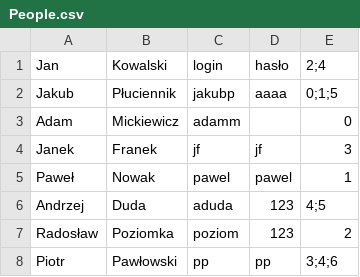
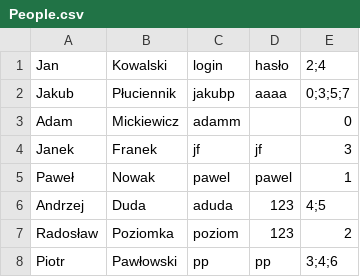
Before and after one commit to pavoe/Biblioteka, a CSV file: src/com/biblioteka/resources/CSV/People.csv, drawn as a sheet.

```diff
--- a/src/com/biblioteka/resources/CSV/People.csv
+++ b/src/com/biblioteka/resources/CSV/People.csv
@@ -1,3 +1,3 @@
 Jan,Kowalski,login,hasło,2;4
-Jakub,Płuciennik,jakubp,aaaa,0;1;5
+Jakub,Płuciennik,jakubp,aaaa,0;3;5;7
 Adam,Mickiewicz,adamm, ,0
```
Also changed, not shown: src/com/biblioteka/resources/CSV/Books.csv, 17 other files.
